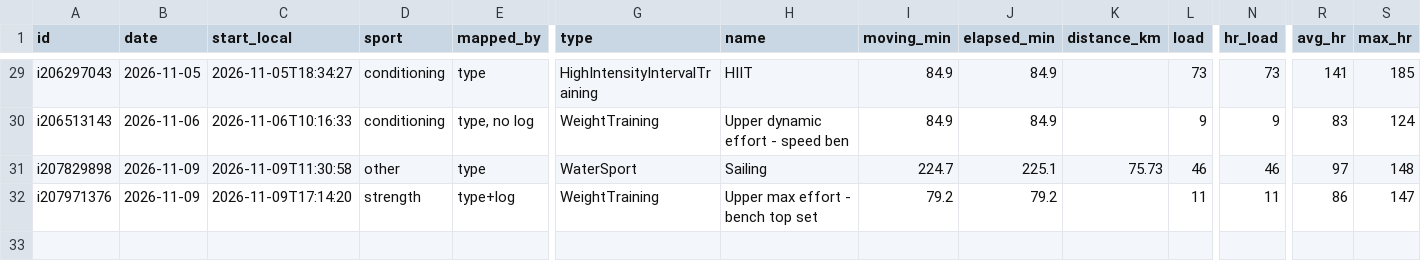
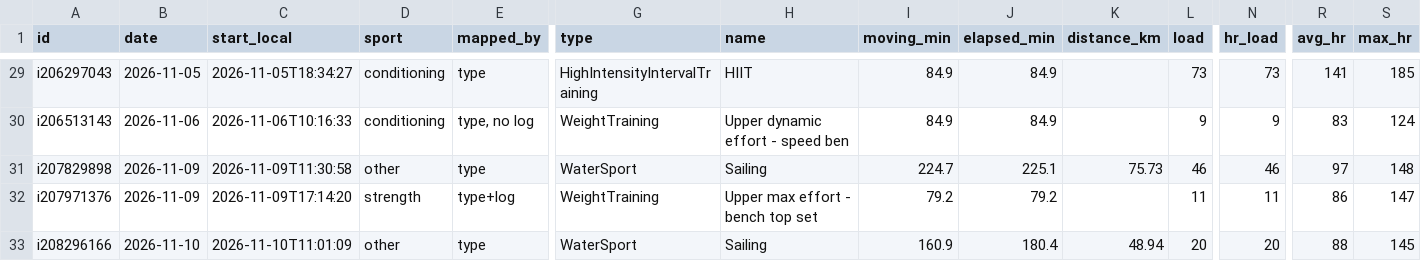
Before and after one commit to oisinm25/grinder-data, a CSV file: activities.csv, drawn as a sheet; only a part is shown, gaps mark what is left out; rows hold the shown columns only; the diff names each change by its address in the sheet, - before the commit and + after, or states it on an @@ line.

```diff
--- a/activities.csv
+++ b/activities.csv
+row 33: i208296166 | 2026-11-10 | 2026-11-10T11:01:09 | other | type | WaterSport | Sailing | 160.9 | 180.4 | 48.94 | 20 | 20 | 88 | 145
```
Also changed, not shown: compliance.csv, wellness.csv, 14 other files.
